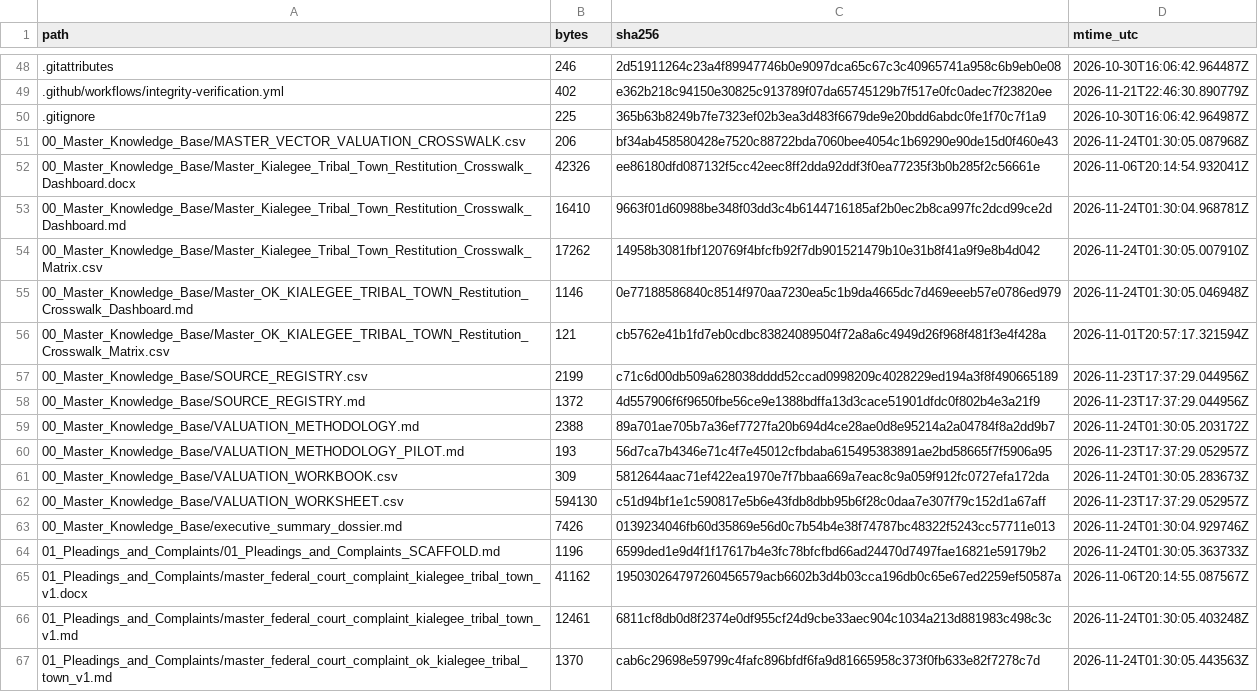
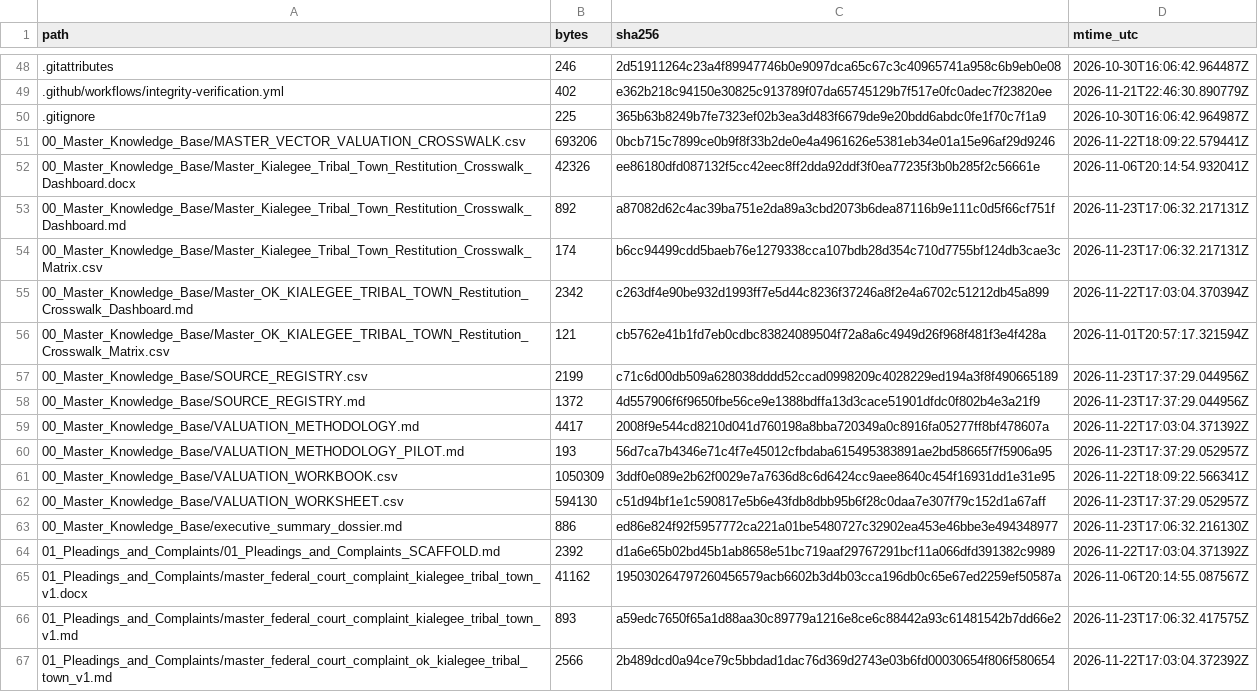
Before and after one commit to GlobalRestitutionAlliance/turtle-island-us-ok-kialegee-tribal-town-master-litigation, a CSV file: 99_Archives_and_Manifests/MANIFEST_SHA256.csv, drawn as a sheet; only a part is shown, gaps mark what is left out; the diff covers the shown part only.

```diff
--- a/99_Archives_and_Manifests/MANIFEST_SHA256.csv
+++ b/99_Archives_and_Manifests/MANIFEST_SHA256.csv
@@ -50,7 +50,7 @@ path,bytes,sha256,mtime_utc
 .gitignore,225,365b63b8249b7fe7323ef02b3ea3d483f6679de9e20bdd6abdc0fe1f70c7f1a9,2026-10-30T16:06:42.964987Z
-00_Master_Knowledge_Base/MASTER_VECTOR_VALUATION_CROSSWALK.csv,206,bf34ab458580428e7520c88722bda7060bee4054c1b69290e90de15d0f460e43,2026-11-24T01:30:05.087968Z
+00_Master_Knowledge_Base/MASTER_VECTOR_VALUATION_CROSSWALK.csv,693206,0bcb715c7899ce0b9f8f33b2de0e4a4961626e5381eb34e01a15e96af29d9246,2026-11-22T18:09:22.579441Z
 00_Master_Knowledge_Base/Master_Kialegee_Tribal_Town_Restitution_Crosswalk_Dashboard.docx,42326,ee86180dfd087132f5cc42eec8ff2dda92ddf3f0ea77235f3b0b285f2c56661e,2026-11-06T20:14:54.932041Z
-00_Master_Knowledge_Base/Master_Kialegee_Tribal_Town_Restitution_Crosswalk_Dashboard.md,16410,9663f01d60988be348f03dd3c4b6144716185af2b0ec2b8ca997fc2dcd99ce2d,2026-11-24T01:30:04.968781Z
-00_Master_Knowledge_Base/Master_Kialegee_Tribal_Town_Restitution_Crosswalk_Matrix.csv,17262,14958b3081fbf120769f4bfcfb92f7db901521479b10e31b8f41a9f9e8b4d042,2026-11-24T01:30:05.007910Z
-00_Master_Knowledge_Base/Master_OK_KIALEGEE_TRIBAL_TOWN_Restitution_Crosswalk_Dashboard.md,1146,0e77188586840c8514f970aa7230ea5c1b9da4665dc7d469eeeb57e0786ed979,2026-11-24T01:30:05.046948Z
+00_Master_Knowledge_Base/Master_Kialegee_Tribal_Town_Restitution_Crosswalk_Dashboard.md,892,a87082d62c4ac39ba751e2da89a3cbd2073b6dea87116b9e111c0d5f66cf751f,2026-11-23T17:06:32.217131Z
+00_Master_Knowledge_Base/Master_Kialegee_Tribal_Town_Restitution_Crosswalk_Matrix.csv,174,b6cc94499cdd5baeb76e1279338cca107bdb28d354c710d7755bf124db3cae3c,2026-11-23T17:06:32.217131Z
+00_Master_Knowledge_Base/Master_OK_KIALEGEE_TRIBAL_TOWN_Restitution_Crosswalk_Dashboard.md,2342,c263df4e90be932d1993ff7e5d44c8236f37246a8f2e4a6702c51212db45a899,2026-11-22T17:03:04.370394Z
 00_Master_Knowledge_Base/Master_OK_KIALEGEE_TRIBAL_TOWN_Restitution_Crosswalk_Matrix.csv,121,cb5762e41b1fd7eb0cdbc83824089504f72a8a6c4949d26f968f481f3e4f428a,2026-11-01T20:57:17.321594Z
@@ -58,10 +58,10 @@ path,bytes,sha256,mtime_utc
 00_Master_Knowledge_Base/SOURCE_REGISTRY.md,1372,4d557906f6f9650fbe56ce9e1388bdffa13d3cace51901dfdc0f802b4e3a21f9,2026-11-23T17:37:29.044956Z
-00_Master_Knowledge_Base/VALUATION_METHODOLOGY.md,2388,89a701ae705b7a36ef7727fa20b694d4ce28ae0d8e95214a2a04784f8a2dd9b7,2026-11-24T01:30:05.203172Z
+00_Master_Knowledge_Base/VALUATION_METHODOLOGY.md,4417,2008f9e544cd8210d041d760198a8bba720349a0c8916fa05277ff8bf478607a,2026-11-22T17:03:04.371392Z
 00_Master_Knowledge_Base/VALUATION_METHODOLOGY_PILOT.md,193,56d7ca7b4346e71c4f7e45012cfbdaba615495383891ae2bd58665f7f5906a95,2026-11-23T17:37:29.052957Z
-00_Master_Knowledge_Base/VALUATION_WORKBOOK.csv,309,5812644aac71ef422ea1970e7f7bbaa669a7eac8c9a059f912fc0727efa172da,2026-11-24T01:30:05.283673Z
+00_Master_Knowledge_Base/VALUATION_WORKBOOK.csv,1050309,3ddf0e089e2b62f0029e7a7636d8c6d6424cc9aee8640c454f16931dd1e31e95,2026-11-22T18:09:22.566341Z
 00_Master_Knowledge_Base/VALUATION_WORKSHEET.csv,594130,c51d94bf1e1c590817e5b6e43fdb8dbb95b6f28c0daa7e307f79c152d1a67aff,2026-11-23T17:37:29.052957Z
-00_Master_Knowledge_Base/executive_summary_dossier.md,7426,0139234046fb60d35869e56d0c7b54b4e38f74787bc48322f5243cc57711e013,2026-11-24T01:30:04.929746Z
-01_Pleadings_and_Complaints/01_Pleadings_and_Complaints_SCAFFOLD.md,1196,6599ded1e9d4f1f17617b4e3fc78bfcfbd66ad24470d7497fae16821e59179b2,2026-11-24T01:30:05.363733Z
+00_Master_Knowledge_Base/executive_summary_dossier.md,886,ed86e824f92f5957772ca221a01be5480727c32902ea453e46bbe3e494348977,2026-11-23T17:06:32.216130Z
+01_Pleadings_and_Complaints/01_Pleadings_and_Complaints_SCAFFOLD.md,2392,d1a6e65b02bd45b1ab8658e51bc719aaf29767291bcf11a066dfd391382c9989,2026-11-22T17:03:04.371392Z
 01_Pleadings_and_Complaints/master_federal_court_complaint_kialegee_tribal_town_v1.docx,41162,195030264797260456579acb6602b3d4b03cca196db0c65e67ed2259ef50587a,2026-11-06T20:14:55.087567Z
-01_Pleadings_and_Complaints/master_federal_court_complaint_kialegee_tribal_town_v1.md,12461,6811cf8db0d8f2374e0df955cf24d9cbe33aec904c1034a213d881983c498c3c,2026-11-24T01:30:05.403248Z
-01_Pleadings_and_Complaints/master_federal_court_complaint_ok_kialegee_tribal_town_v1.md,1370,cab6c29698e59799c4fafc896bfdf6fa9d81665958c373f0fb633e82f7278c7d,2026-11-24T01:30:05.443563Z
+01_Pleadings_and_Complaints/master_federal_court_complaint_kialegee_tribal_town_v1.md,893,a59edc7650f65a1d88aa30c89779a1216e8ce6c88442a93c61481542b7dd66e2,2026-11-23T17:06:32.417575Z
+01_Pleadings_and_Complaints/master_federal_court_complaint_ok_kialegee_tribal_town_v1.md,2566,2b489dcd0a94ce79c5bbdad1dac76d369d2743e03b6fd00030654f806f580654,2026-11-22T17:03:04.372392Z
```
Also changed, not shown: 80 edited cells elsewhere in this file, 37 other files.
